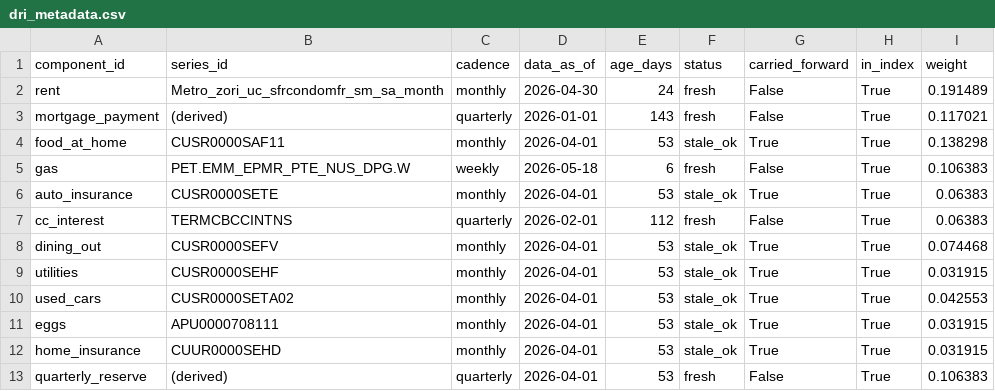
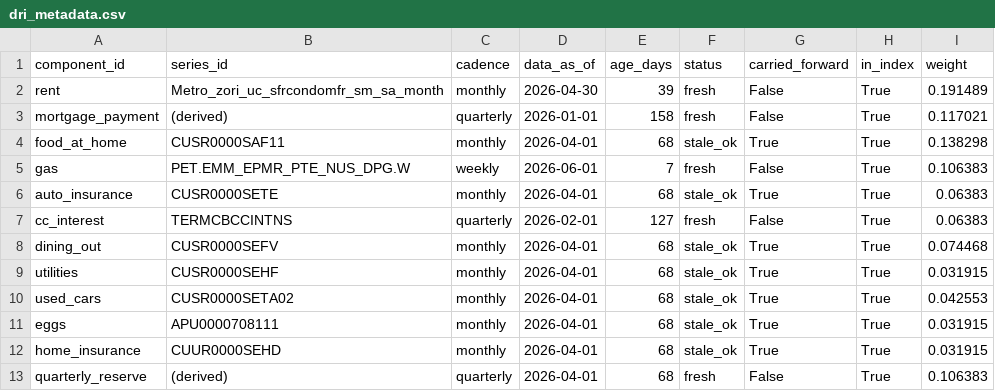
Before and after one commit to ktmensing/dead-reckoning, a CSV file: data/published/dri_metadata.csv, drawn as a sheet.

```diff
--- a/data/published/dri_metadata.csv
+++ b/data/published/dri_metadata.csv
@@ -1,13 +1,13 @@
 component_id,series_id,cadence,data_as_of,age_days,status,carried_forward,in_index,weight
-rent,Metro_zori_uc_sfrcondomfr_sm_sa_month,monthly,2026-04-30,24,fresh,False,True,0.191489
-mortgage_payment,(derived),quarterly,2026-01-01,143,fresh,False,True,0.117021
-food_at_home,CUSR0000SAF11,monthly,2026-04-01,53,stale_ok,True,True,0.138298
-gas,PET.EMM_EPMR_PTE_NUS_DPG.W,weekly,2026-05-18,6,fresh,False,True,0.106383
-auto_insurance,CUSR0000SETE,monthly,2026-04-01,53,stale_ok,True,True,0.06383
-cc_interest,TERMCBCCINTNS,quarterly,2026-02-01,112,fresh,False,True,0.06383
-dining_out,CUSR0000SEFV,monthly,2026-04-01,53,stale_ok,True,True,0.074468
-utilities,CUSR0000SEHF,monthly,2026-04-01,53,stale_ok,True,True,0.031915
-used_cars,CUSR0000SETA02,monthly,2026-04-01,53,stale_ok,True,True,0.042553
-eggs,APU0000708111,monthly,2026-04-01,53,stale_ok,True,True,0.031915
-home_insurance,CUUR0000SEHD,monthly,2026-04-01,53,stale_ok,True,True,0.031915
-quarterly_reserve,(derived),quarterly,2026-04-01,53,fresh,False,True,0.106383
+rent,Metro_zori_uc_sfrcondomfr_sm_sa_month,monthly,2026-04-30,39,fresh,False,True,0.191489
+mortgage_payment,(derived),quarterly,2026-01-01,158,fresh,False,True,0.117021
+food_at_home,CUSR0000SAF11,monthly,2026-04-01,68,stale_ok,True,True,0.138298
+gas,PET.EMM_EPMR_PTE_NUS_DPG.W,weekly,2026-06-01,7,fresh,False,True,0.106383
+auto_insurance,CUSR0000SETE,monthly,2026-04-01,68,stale_ok,True,True,0.06383
+cc_interest,TERMCBCCINTNS,quarterly,2026-02-01,127,fresh,False,True,0.06383
+dining_out,CUSR0000SEFV,monthly,2026-04-01,68,stale_ok,True,True,0.074468
+utilities,CUSR0000SEHF,monthly,2026-04-01,68,stale_ok,True,True,0.031915
+used_cars,CUSR0000SETA02,monthly,2026-04-01,68,stale_ok,True,True,0.042553
+eggs,APU0000708111,monthly,2026-04-01,68,stale_ok,True,True,0.031915
+home_insurance,CUUR0000SEHD,monthly,2026-04-01,68,stale_ok,True,True,0.031915
+quarterly_reserve,(derived),quarterly,2026-04-01,68,fresh,False,True,0.106383
```
Also changed, not shown: data/published/dri_component_table.csv, data/published/mercury_metadata.csv, 3 other files.
